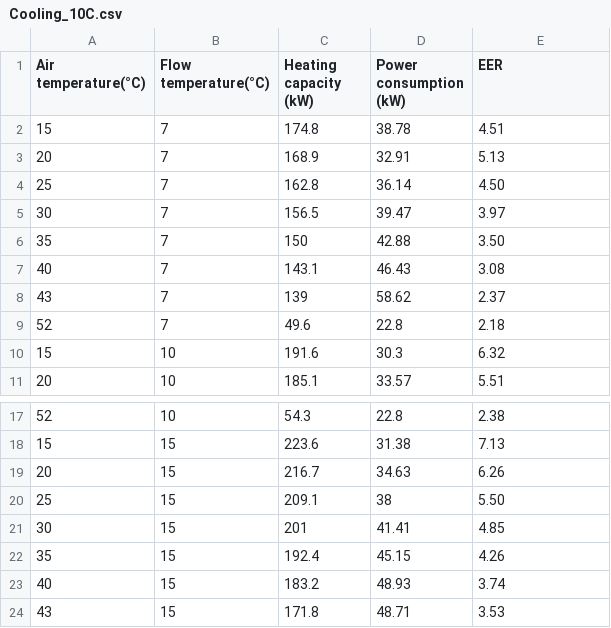
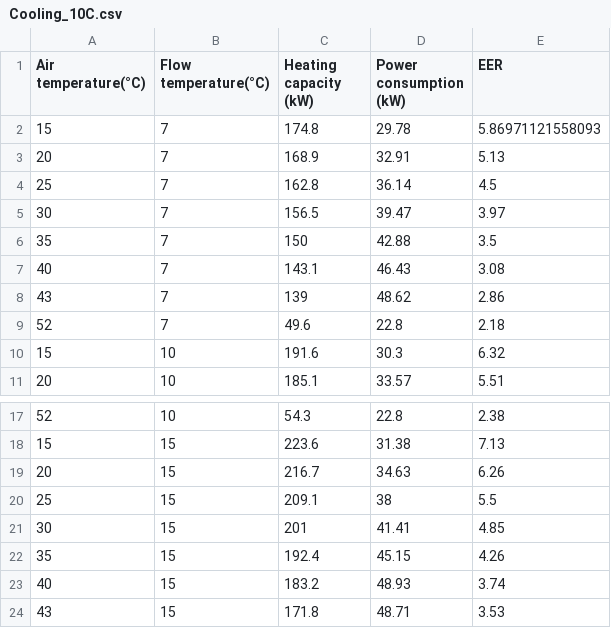
Before and after one commit to SNaylor12543/Variable_Output_Temperature_Heat_Pump, a CSV file: Data/Heat_Pump/EAHV-M1500-YCL(-N)/Cooling_10C.csv, drawn as a sheet; only a part is shown, gaps mark what is left out.

Commit message:
correcting cooling data

```diff
--- a/Data/Heat_Pump/EAHV-M1500-YCL(-N)/Cooling_10C.csv
+++ b/Data/Heat_Pump/EAHV-M1500-YCL(-N)/Cooling_10C.csv
@@ -1,9 +1,9 @@
 Air temperature(°C),Flow temperature(°C),Heating capacity (kW),Power consumption (kW),EER
-15,7,174.8,38.78,4.51
+15,7,174.8,29.78,5.86971121558093
 20,7,168.9,32.91,5.13
-25,7,162.8,36.14,4.50
+25,7,162.8,36.14,4.5
 30,7,156.5,39.47,3.97
-35,7,150,42.88,3.50
+35,7,150,42.88,3.5
 40,7,143.1,46.43,3.08
-43,7,139,58.62,2.37
+43,7,139,48.62,2.86
 52,7,49.6,22.8,2.18
@@ -19,3 +19,3 @@ Air temperature(°C),Flow temperature(°C),Heating capacity (kW),Power consumpti
 20,15,216.7,34.63,6.26
-25,15,209.1,38,5.50
+25,15,209.1,38,5.5
 30,15,201,41.41,4.85
```
Also changed, not shown: Data/Heat_Pump/EAHV-M1500-YCL(-N)/Cooling_Raw_10C.csv, 3 other files.
